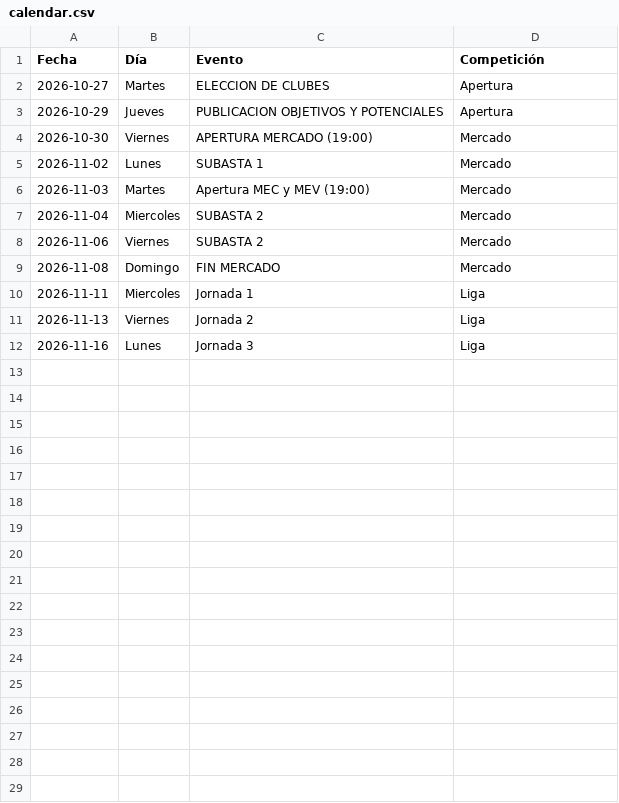
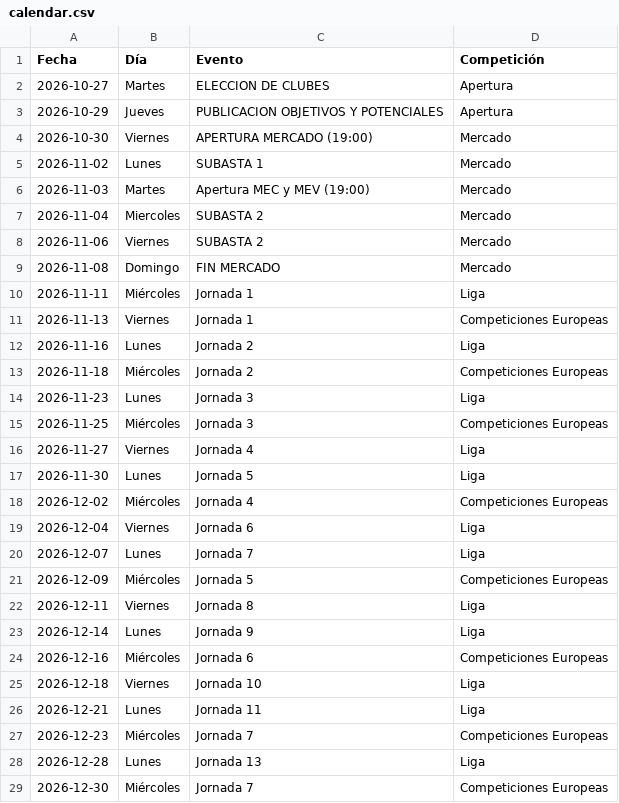
Before and after one commit to superligalv/SLV-Tools, a CSV file: calendar.csv, drawn as a sheet.

Commit message:
calendar

```diff
--- a/calendar.csv
+++ b/calendar.csv
@@ -9,4 +9,21 @@ Fecha,Día,Evento,Competición
 2026-11-08,Domingo,FIN MERCADO,Mercado
-2026-11-11,Miercoles,Jornada 1,Liga
-2026-11-13,Viernes,Jornada 2,Liga
-2026-11-16,Lunes,Jornada 3,Liga
+2026-11-11,Miércoles,Jornada 1,Liga
+2026-11-13,Viernes,Jornada 1,Competiciones Europeas
+2026-11-16,Lunes,Jornada 2,Liga
+2026-11-18,Miércoles,Jornada 2,Competiciones Europeas
+2026-11-23,Lunes,Jornada 3,Liga
+2026-11-25,Miércoles,Jornada 3,Competiciones Europeas
+2026-11-27,Viernes,Jornada 4,Liga
+2026-11-30,Lunes,Jornada 5,Liga
+2026-12-02,Miércoles,Jornada 4,Competiciones Europeas
+2026-12-04,Viernes,Jornada 6,Liga
+2026-12-07,Lunes,Jornada 7,Liga
+2026-12-09,Miércoles,Jornada 5,Competiciones Europeas
+2026-12-11,Viernes,Jornada 8,Liga
+2026-12-14,Lunes,Jornada 9,Liga
+2026-12-16,Miércoles,Jornada 6,Competiciones Europeas
+2026-12-18,Viernes,Jornada 10,Liga
+2026-12-21,Lunes,Jornada 11,Liga
+2026-12-23,Miércoles,Jornada 7,Competiciones Europeas
+2026-12-28,Lunes,Jornada 13,Liga
+2026-12-30,Miércoles,Jornada 7,Competiciones Europeas
```
